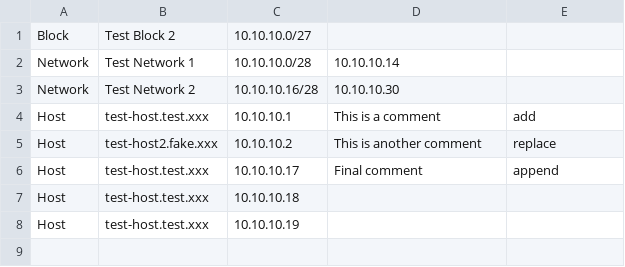
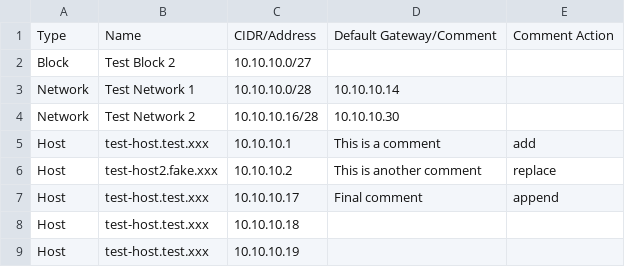
Before and after one commit to isaactallack/Auto-IPAM, a CSV file: test.csv, drawn as a sheet; the diff names each change by its address in the sheet, - before the commit and + after, or states it on an @@ line.

Commit message:
Update test.csv

```diff
--- a/test.csv
+++ b/test.csv
+row 1: Type | Name | CIDR/Address | Default Gateway/Comment | Comment Action
```
